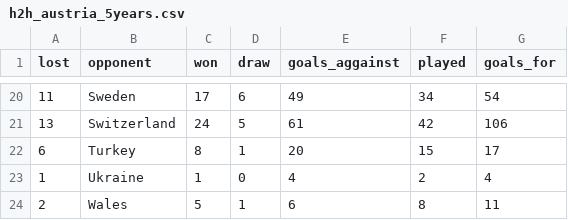
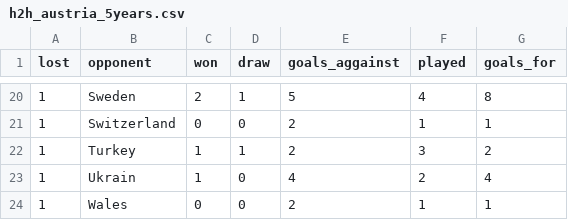
Before and after one commit to simonweiser/EURO2016, a CSV file: res/data/h2h_5years/h2h_austria_5years.csv, drawn as a sheet; only a part is shown, gaps mark what is left out; the diff covers the shown part only.

```diff
--- a/res/data/h2h_5years/h2h_austria_5years.csv
+++ b/res/data/h2h_5years/h2h_austria_5years.csv
@@ -20,5 +20,5 @@ lost,opponent,won,draw,goals_aggainst,played,goals_for
-11,Sweden,17,6,49,34,54
-13,Switzerland,24,5,61,42,106
-6,Turkey,8,1,20,15,17
-1,Ukraine,1,0,4,2,4
-2,Wales,5,1,6,8,11
+1,Sweden,2,1,5,4,8
+1,Switzerland,0,0,2,1,1
+1,Turkey,1,1,2,3,2
+1,Ukrain,1,0,4,2,4
+1,Wales,0,0,2,1,1
```
Also changed, not shown: 95 edited cells elsewhere in this file, res/data/h2h_5years/h2h_england_5years.csv, res/data/h2h_5years/h2h_france_5years.csv, 20 other files.
